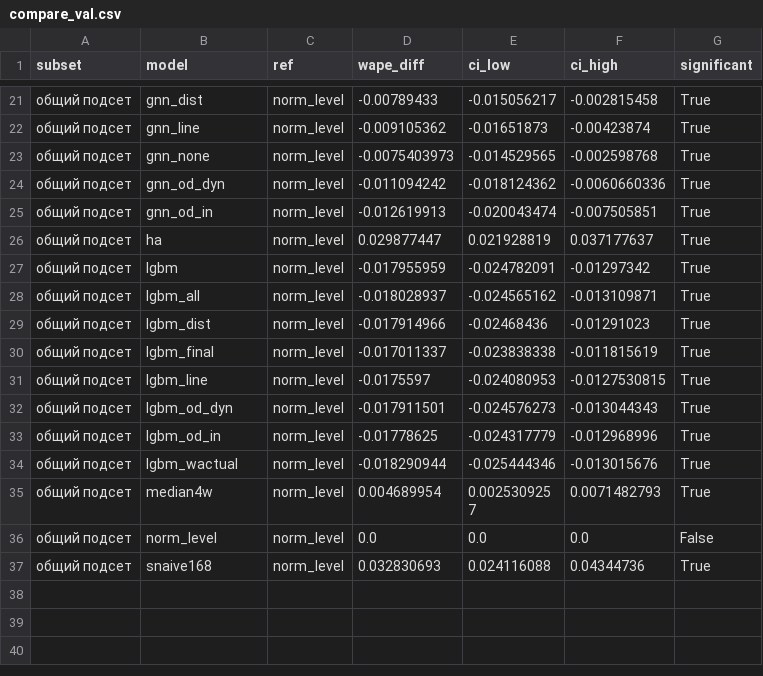
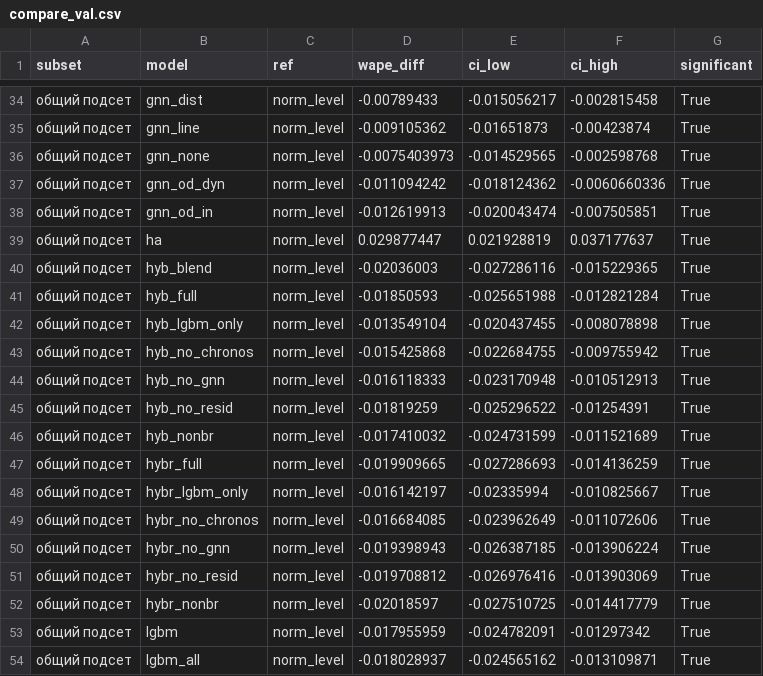
Before and after one commit to Kinggl3/vkr-transit, a CSV file: results/compare_val.csv, drawn as a sheet; only a part is shown, gaps mark what is left out; the shorter side is filled out with more unchanged rows; the diff covers the shown part only; the diff names each change by its address in the sheet, - before the commit and + after, or states it on an @@ line.

```diff
--- a/results/compare_val.csv
+++ b/results/compare_val.csv
+row 40: общий подсет | hyb_blend | norm_level | -0.02036003 | -0.027286116 | -0.015229365 | True
+row 41: общий подсет | hyb_full | norm_level | -0.01850593 | -0.025651988 | -0.012821284 | True
+row 42: общий подсет | hyb_lgbm_only | norm_level | -0.013549104 | -0.020437455 | -0.008078898 | True
+row 43: общий подсет | hyb_no_chronos | norm_level | -0.015425868 | -0.022684755 | -0.009755942 | True
+row 44: общий подсет | hyb_no_gnn | norm_level | -0.016118333 | -0.023170948 | -0.010512913 | True
+row 45: общий подсет | hyb_no_resid | norm_level | -0.01819259 | -0.025296522 | -0.01254391 | True
+row 46: общий подсет | hyb_nonbr | norm_level | -0.017410032 | -0.024731599 | -0.011521689 | True
+row 47: общий подсет | hybr_full | norm_level | -0.019909665 | -0.027286693 | -0.014136259 | True
+row 48: общий подсет | hybr_lgbm_only | norm_level | -0.016142197 | -0.02335994 | -0.010825667 | True
+row 49: общий подсет | hybr_no_chronos | norm_level | -0.016684085 | -0.023962649 | -0.011072606 | True
+row 50: общий подсет | hybr_no_gnn | norm_level | -0.019398943 | -0.026387185 | -0.013906224 | True
+row 51: общий подсет | hybr_no_resid | norm_level | -0.019708812 | -0.026976416 | -0.013903069 | True
+row 52: общий подсет | hybr_nonbr | norm_level | -0.02018597 | -0.027510725 | -0.014417779 | True
```
Also changed, not shown: 13 added rows elsewhere in this file, results/compare_test.csv, results/report_test_aggregation.csv, 35 other files.
